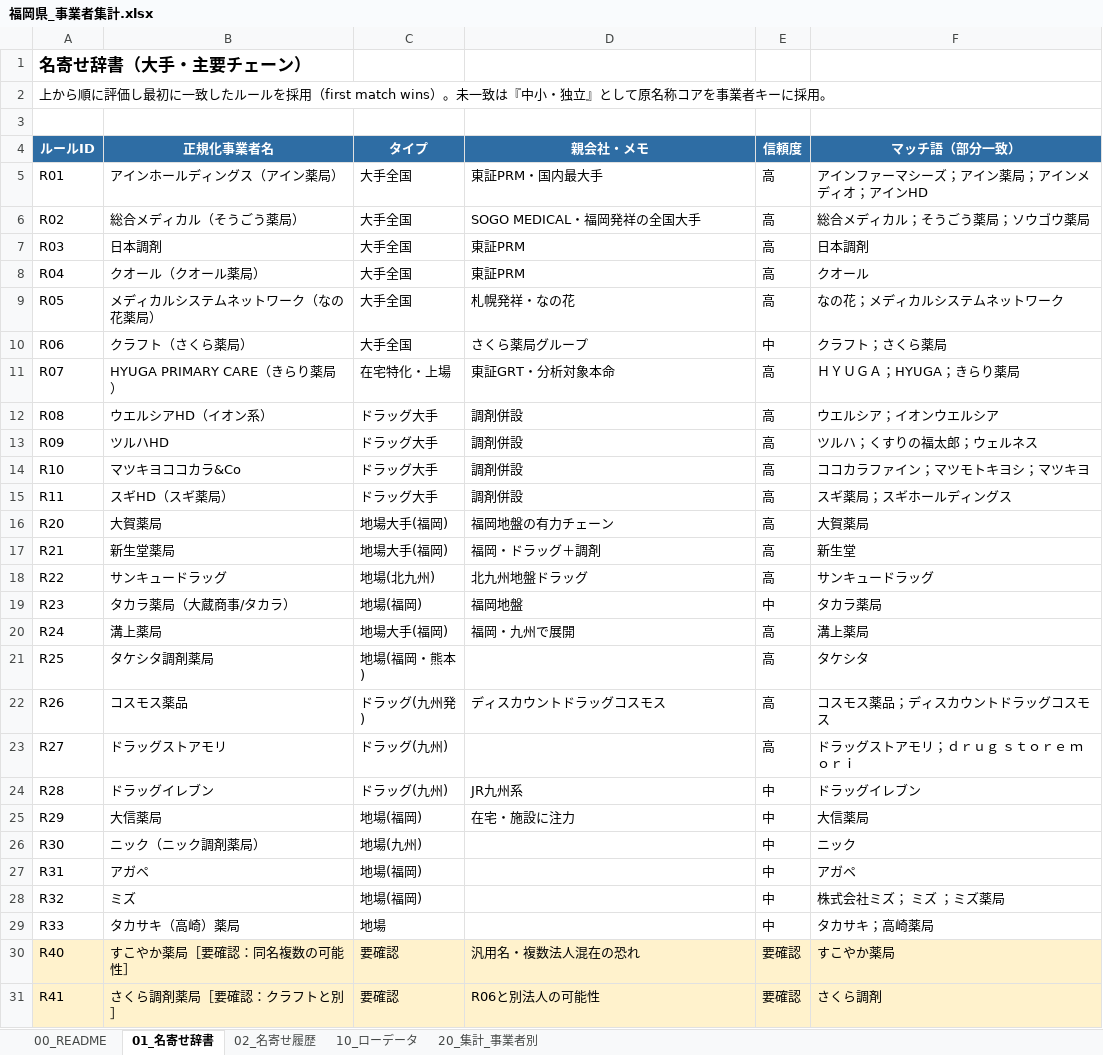
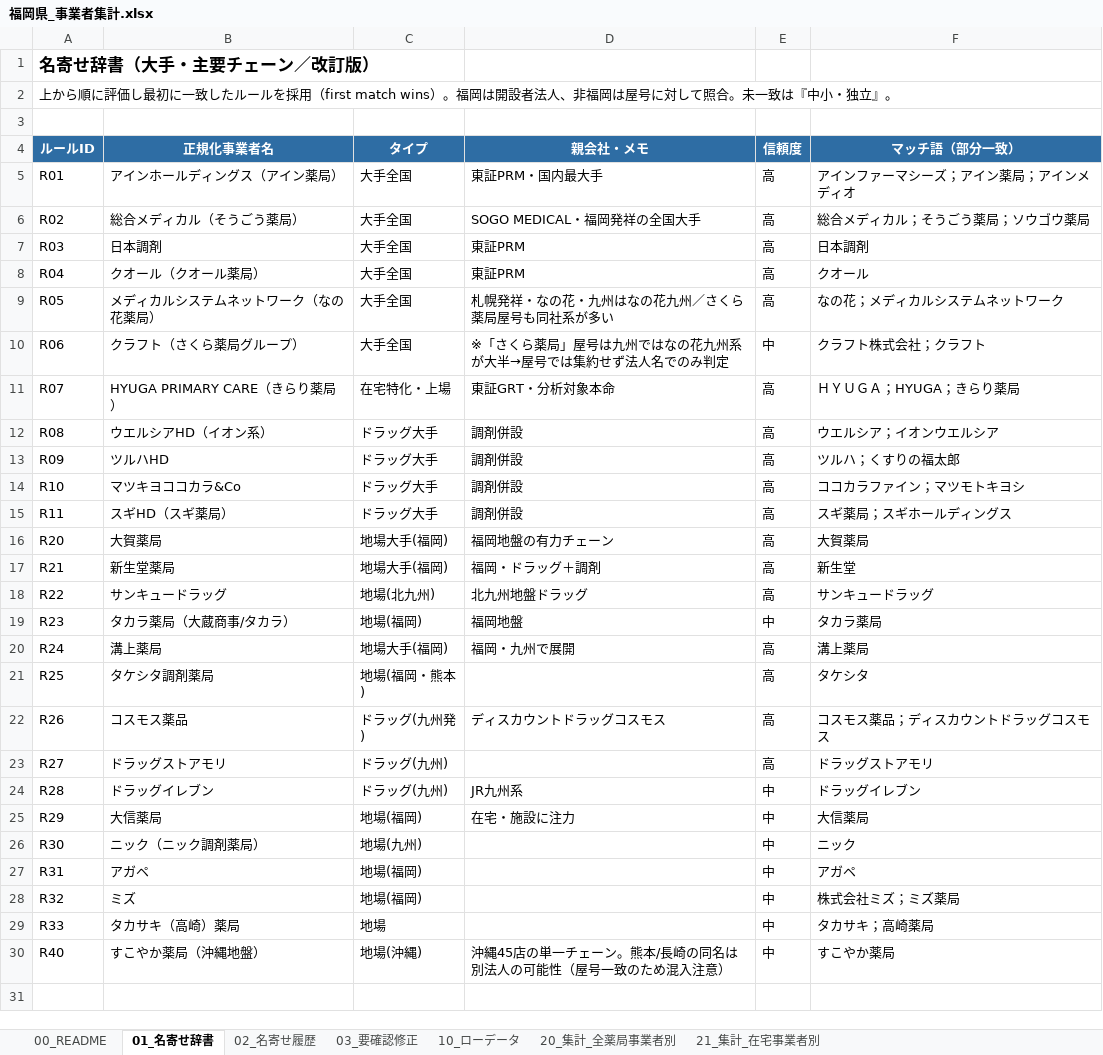
Before and after one commit to shukori/claudecodetest2, an Excel workbook: 福岡県_事業者集計.xlsx, sheet 01_名寄せ辞書, drawn as a sheet; values as stored, in another font and other column widths than the file's, no borders; the diff names each change by its address in the sheet, - before the commit and + after, or states it on an @@ line.

```diff
--- a/福岡県_事業者集計.xlsx (sheet 01_名寄せ辞書)
+++ b/福岡県_事業者集計.xlsx (sheet 01_名寄せ辞書)
-sheet tab: 20_集計_事業者別
+sheet tab: 03_要確認修正
+sheet tab: 20_集計_全薬局事業者別
+sheet tab: 21_集計_在宅事業者別
-A1 (ルールID): 名寄せ辞書（大手・主要チェーン）
+A1 (ルールID): 名寄せ辞書（大手・主要チェーン／改訂版）
-A2 (ルールID): …match wins）。未一致は『中小・独立』として原名称コアを事業者キーに採用。
+A2 (ルールID): …match wins）。福岡は開設者法人、非福岡は屋号に対して照合。未一致は『中小・独立』。
-F5 (マッチ語（部分一致）): アインファーマシーズ；アイン薬局；アインメディオ；アインHD
+F5 (マッチ語（部分一致）): アインファーマシーズ；アイン薬局；アインメディオ
-D9 (親会社・メモ): 札幌発祥・なの花
+D9 (親会社・メモ): 札幌発祥・なの花・九州はなの花九州／さくら薬局屋号も同社系が多い
-B10 (正規化事業者名): クラフト（さくら薬局）
+B10 (正規化事業者名): クラフト（さくら薬局グループ）
-D10 (親会社・メモ): さくら薬局グループ
+D10 (親会社・メモ): ※「さくら薬局」屋号は九州ではなの花九州系が大半→屋号では集約せず法人名でのみ判定
-F10 (マッチ語（部分一致）): クラフト；さくら薬局
+F10 (マッチ語（部分一致）): クラフト株式会社；クラフト
-F13 (マッチ語（部分一致）): ツルハ；くすりの福太郎；ウェルネス
+F13 (マッチ語（部分一致）): ツルハ；くすりの福太郎
-F14 (マッチ語（部分一致）): ココカラファイン；マツモトキヨシ；マツキヨ
+F14 (マッチ語（部分一致）): ココカラファイン；マツモトキヨシ
-F23 (マッチ語（部分一致）): ドラッグストアモリ；ｄｒｕｇ ｓｔｏｒｅ ｍｏｒｉ
+F23 (マッチ語（部分一致）): ドラッグストアモリ
-F28 (マッチ語（部分一致）): 株式会社ミズ； ミズ ；ミズ薬局
+F28 (マッチ語（部分一致）): 株式会社ミズ；ミズ薬局
-A30:F30 fill: #FFF2CC
+A30:F30 fill: none
-B30 (正規化事業者名): すこやか薬局［要確認：同名複数の可能性］
+B30 (正規化事業者名): すこやか薬局（沖縄地盤）
-C30 (タイプ): 要確認
+C30 (タイプ): 地場(沖縄)
-D30 (親会社・メモ): 汎用名・複数法人混在の恐れ
+D30 (親会社・メモ): 沖縄45店の単一チェーン。熊本/長崎の同名は別法人の可能性（屋号一致のため混入注意）
-E30 (信頼度): 要確認
+E30 (信頼度): 中
-row 31: R41 | さくら調剤薬局［要確認：クラフトと別］ | 要確認 | R06と別法人の可能性 | 要確認 | さくら調剤
```
Also changed, not shown: sheet 10_ローデータ, sheet 02_名寄せ履歴, sheet 00_README, 3 other files.
